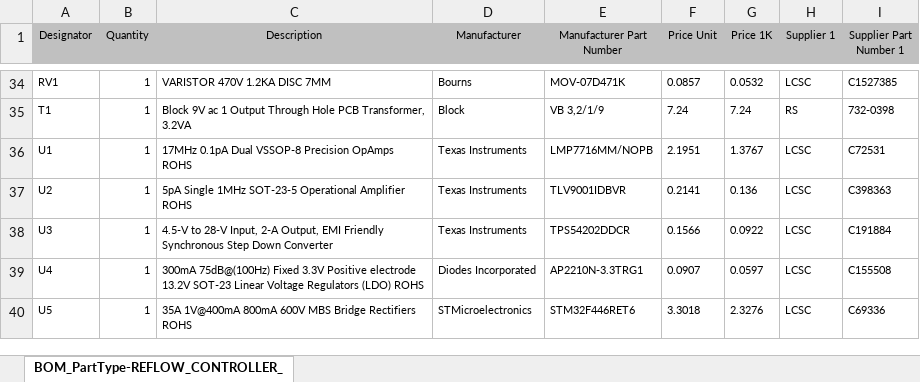
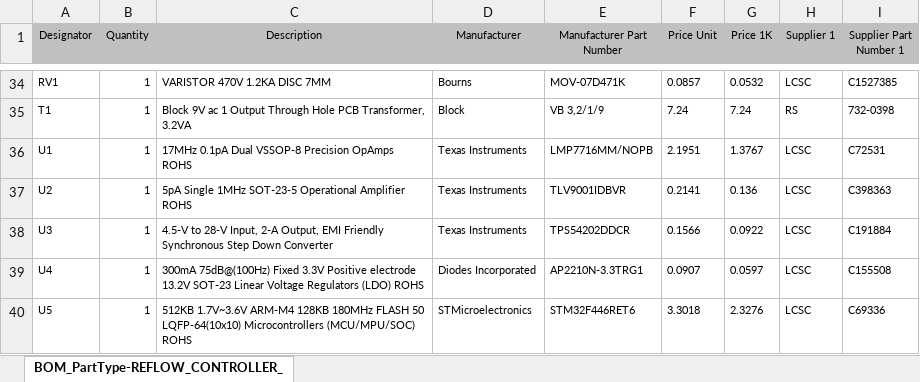
Before and after one commit to marqueztronics/OpenReflowOven-Hardware, an Excel workbook: Default Configuration/Outputs/BOM/BOM_PartType-REFLOW_CONTROLLER_V1_0.xlsx, sheet BOM_PartType-REFLOW_CONTROLLER_, drawn as a sheet; only a part is shown, gaps mark what is left out; values as stored, in another font and other column widths than the file's, no borders; the diff names each change by its address in the sheet, - before the commit and + after, or states it on an @@ line.

```diff
--- a/Default Configuration/Outputs/BOM/BOM_PartType-REFLOW_CONTROLLER_V1_0.xlsx (sheet BOM_PartType-REFLOW_CONTROLLER_)
+++ b/Default Configuration/Outputs/BOM/BOM_PartType-REFLOW_CONTROLLER_V1_0.xlsx (sheet BOM_PartType-REFLOW_CONTROLLER_)
-C40 (Description): 35A 1V@400mA 800mA 600V MBS Bridge Rectifiers ROHS
+C40 (Description): 512KB 1.7V~3.6V ARM-M4 128KB 180MHz FLASH 50 LQFP-64(10x10) Microcontrollers (MCU/MPU/SOC) ROHS
```
Also changed, not shown: 7 other files.
